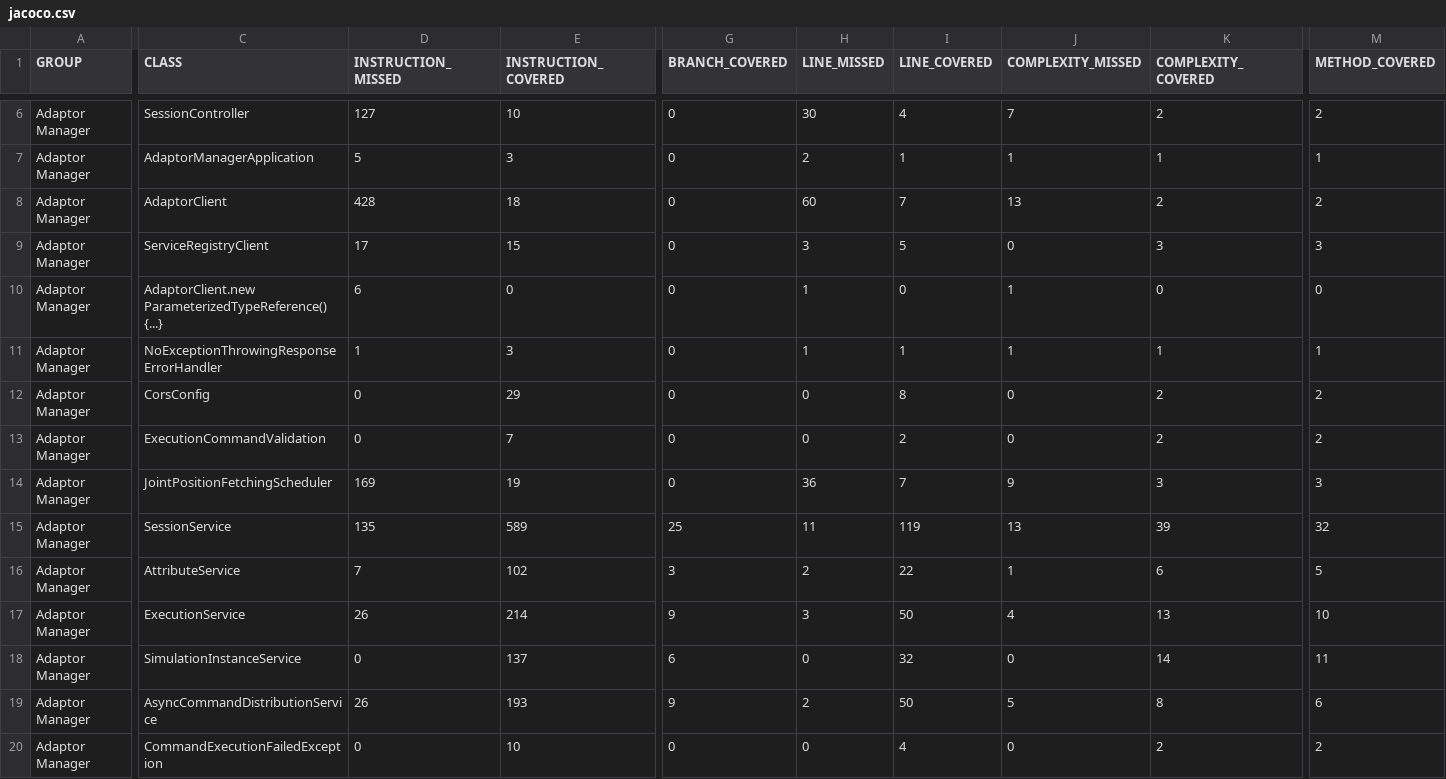
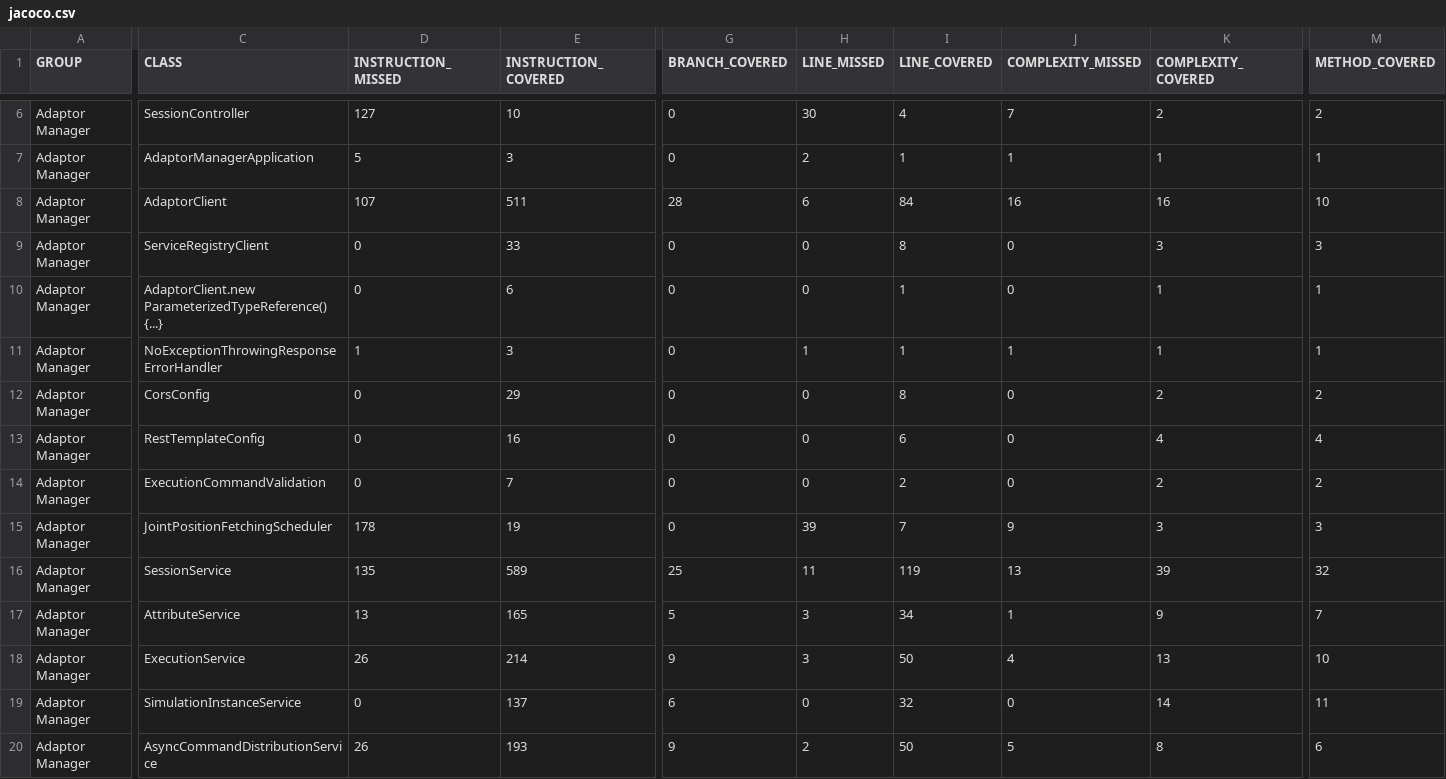
Before and after one commit to jku-swe-simcomp/simcomp-services, a CSV file: manager/jacoco.csv, drawn as a sheet; only a part is shown, gaps mark what is left out; the shorter side is filled out with more unchanged rows; addresses are those after the commit; rows hold the shown columns only; the diff covers the shown part only; the diff names each change by its address in the sheet, - before the commit and + after, or states it on an @@ line.

```diff
--- a/manager/jacoco.csv
+++ b/manager/jacoco.csv
-D8 (INSTRUCTION_MISSED): 428
+D8 (INSTRUCTION_MISSED): 107
-E8 (INSTRUCTION_COVERED): 18
+E8 (INSTRUCTION_COVERED): 511
-G8 (BRANCH_COVERED): 0
+G8 (BRANCH_COVERED): 28
-H8 (LINE_MISSED): 60
+H8 (LINE_MISSED): 6
-I8 (LINE_COVERED): 7
+I8 (LINE_COVERED): 84
-J8 (COMPLEXITY_MISSED): 13
+J8 (COMPLEXITY_MISSED): 16
-K8 (COMPLEXITY_COVERED): 2
+K8 (COMPLEXITY_COVERED): 16
-M8 (METHOD_COVERED): 2
+M8 (METHOD_COVERED): 10
-D9 (INSTRUCTION_MISSED): 17
+D9 (INSTRUCTION_MISSED): 0
-E9 (INSTRUCTION_COVERED): 15
+E9 (INSTRUCTION_COVERED): 33
-H9 (LINE_MISSED): 3
+H9 (LINE_MISSED): 0
-I9 (LINE_COVERED): 5
+I9 (LINE_COVERED): 8
-D10 (INSTRUCTION_MISSED): 6
+D10 (INSTRUCTION_MISSED): 0
-E10 (INSTRUCTION_COVERED): 0
+E10 (INSTRUCTION_COVERED): 6
-H10 (LINE_MISSED): 1
+H10 (LINE_MISSED): 0
-I10 (LINE_COVERED): 0
+I10 (LINE_COVERED): 1
-J10 (COMPLEXITY_MISSED): 1
+J10 (COMPLEXITY_MISSED): 0
-K10 (COMPLEXITY_COVERED): 0
+K10 (COMPLEXITY_COVERED): 1
-M10 (METHOD_COVERED): 0
+M10 (METHOD_COVERED): 1
+row 13: Adaptor Manager | RestTemplateConfig | 0 | 16 | 0 | 0 | 6 | 0 | 4 | 4
-D15 (INSTRUCTION_MISSED): 169
+D15 (INSTRUCTION_MISSED): 178
-H15 (LINE_MISSED): 36
+H15 (LINE_MISSED): 39
-D17 (INSTRUCTION_MISSED): 7
+D17 (INSTRUCTION_MISSED): 13
-E17 (INSTRUCTION_COVERED): 102
+E17 (INSTRUCTION_COVERED): 165
-G17 (BRANCH_COVERED): 3
+G17 (BRANCH_COVERED): 5
-H17 (LINE_MISSED): 2
+H17 (LINE_MISSED): 3
-I17 (LINE_COVERED): 22
+I17 (LINE_COVERED): 34
-K17 (COMPLEXITY_COVERED): 6
+K17 (COMPLEXITY_COVERED): 9
-M17 (METHOD_COVERED): 5
+M17 (METHOD_COVERED): 7
```
Also changed, not shown: 3 edited cells elsewhere in this file, 28 other files.
